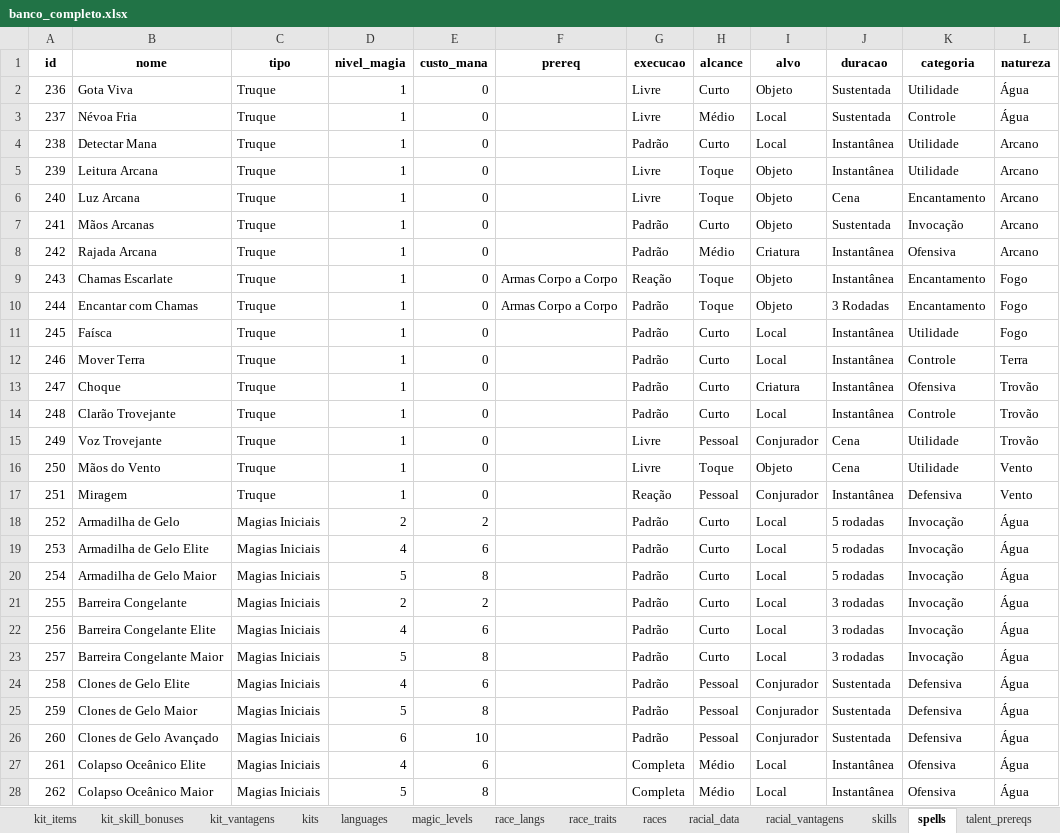
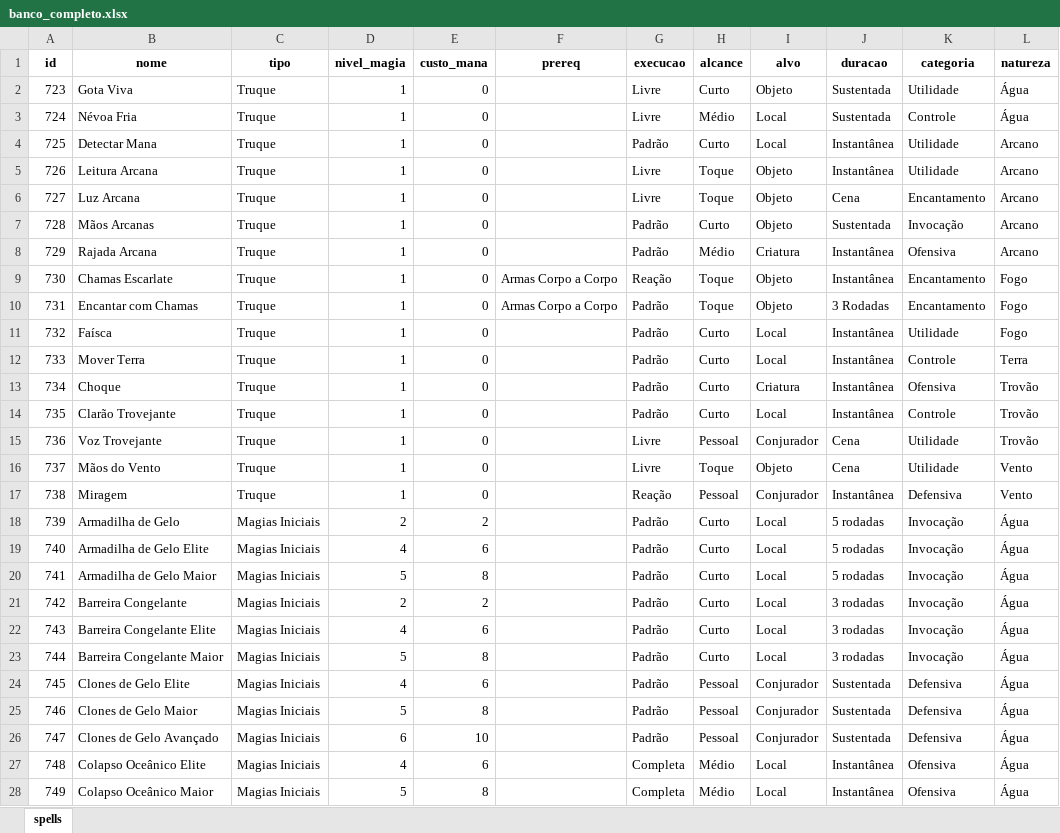
Before and after one commit to LinenkerPSantos/reino-magico, an Excel workbook: backend/exports/banco_completo.xlsx, sheet spells, drawn as a sheet; only a part is shown; values as stored, in another font and other column widths than the file's, no borders; the diff covers the shown part only; the diff names each change by its address in the sheet, - before the commit and + after, or states it on an @@ line.

```diff
--- a/backend/exports/banco_completo.xlsx (sheet spells)
+++ b/backend/exports/banco_completo.xlsx (sheet spells)
-sheet tab: kit_items
-sheet tab: kit_skill_bonuses
-sheet tab: kit_vantagens
-sheet tab: kits
-sheet tab: languages
-sheet tab: magic_levels
-sheet tab: race_langs
-sheet tab: race_traits
-sheet tab: races
-sheet tab: racial_data
-sheet tab: racial_vantagens
-sheet tab: skills
-sheet tab: talent_prereqs
-A2 (id): 236
+A2 (id): 723
-A3 (id): 237
+A3 (id): 724
-A4 (id): 238
+A4 (id): 725
-A5 (id): 239
+A5 (id): 726
-A6 (id): 240
+A6 (id): 727
-A7 (id): 241
+A7 (id): 728
-A8 (id): 242
+A8 (id): 729
-A9 (id): 243
+A9 (id): 730
-A10 (id): 244
+A10 (id): 731
-A11 (id): 245
+A11 (id): 732
-A12 (id): 246
+A12 (id): 733
-A13 (id): 247
+A13 (id): 734
-A14 (id): 248
+A14 (id): 735
-A15 (id): 249
+A15 (id): 736
-A16 (id): 250
+A16 (id): 737
-A17 (id): 251
+A17 (id): 738
-A18 (id): 252
+A18 (id): 739
-A19 (id): 253
+A19 (id): 740
-A20 (id): 254
+A20 (id): 741
-A21 (id): 255
+A21 (id): 742
-A22 (id): 256
+A22 (id): 743
-A23 (id): 257
+A23 (id): 744
-A24 (id): 258
+A24 (id): 745
-A25 (id): 259
+A25 (id): 746
-A26 (id): 260
+A26 (id): 747
-A27 (id): 261
+A27 (id): 748
-A28 (id): 262
+A28 (id): 749
```
Also changed, not shown: 464 edited cells elsewhere in this sheet, other sheet tabs, Lista de Magia Atualizado.xlsx, 4 other files.
